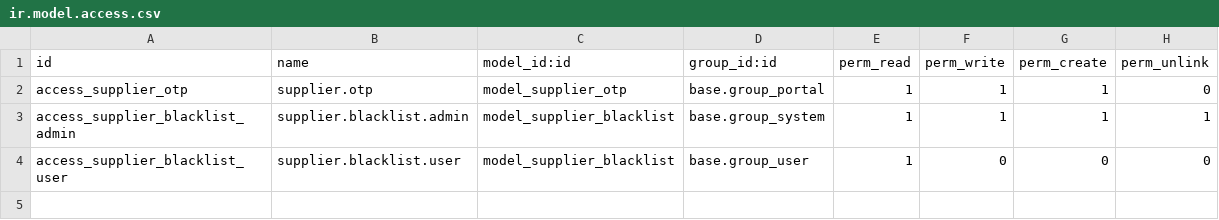
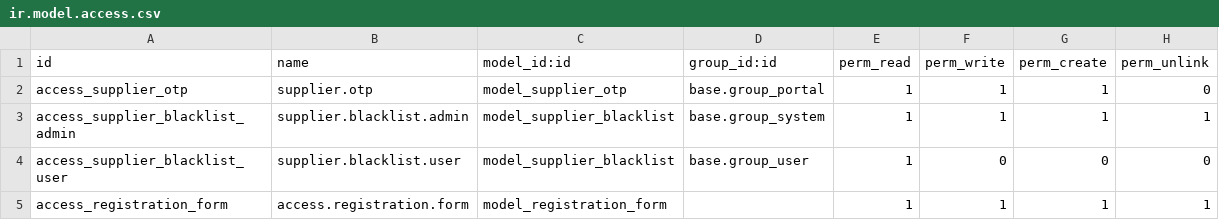
Before and after one commit to shahriarahmed420/Final-Project-Procurement-Management, a CSV file: procurement_management/security/ir.model.access.csv, drawn as a sheet.

Commit message:
OTP Verification and Registration Form linking + 95% completion of Registration File

```diff
--- a/procurement_management/security/ir.model.access.csv
+++ b/procurement_management/security/ir.model.access.csv
@@ -4 +4,2 @@ access_supplier_blacklist_admin,supplier.blacklist.admin,model_supplier_blacklis
 access_supplier_blacklist_user,supplier.blacklist.user,model_supplier_blacklist,base.group_user,1,0,0,0
+access_registration_form,access.registration.form,model_registration_form,,1,1,1,1
```
Also changed, not shown: 4 other files.
